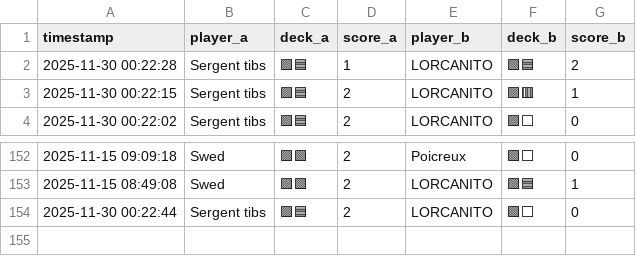
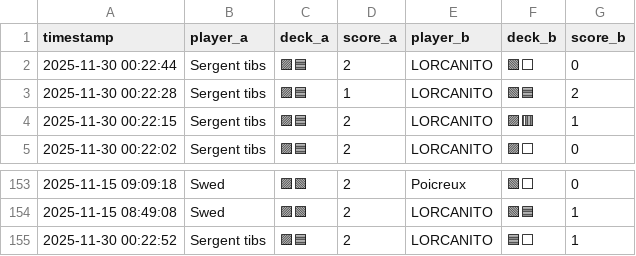
Before and after one commit to michaelbelcas-arch/site-eclypse, a CSV file: matches.csv, drawn as a sheet; only a part is shown, gaps mark what is left out.

Commit message:
Update matches.csv depuis l'app Streamlit

```diff
--- a/matches.csv
+++ b/matches.csv
@@ -1,2 +1,3 @@
 timestamp,player_a,deck_a,score_a,player_b,deck_b,score_b
+2025-11-30 00:22:44,Sergent tibs,🟪🟦,2,LORCANITO,🟩⬜,0
 2025-11-30 00:22:28,Sergent tibs,🟪🟦,1,LORCANITO,🟩🟦,2
@@ -153,2 +154,2 @@ timestamp,player_a,deck_a,score_a,player_b,deck_b,score_b
 2025-11-15 08:49:08,Swed,🟪🟩,2,LORCANITO,🟩🟦,1
-2025-11-30 00:22:44,Sergent tibs,🟪🟦,2,LORCANITO,🟩⬜,0
+2025-11-30 00:22:52,Sergent tibs,🟪🟦,2,LORCANITO,🟦⬜,1
```
